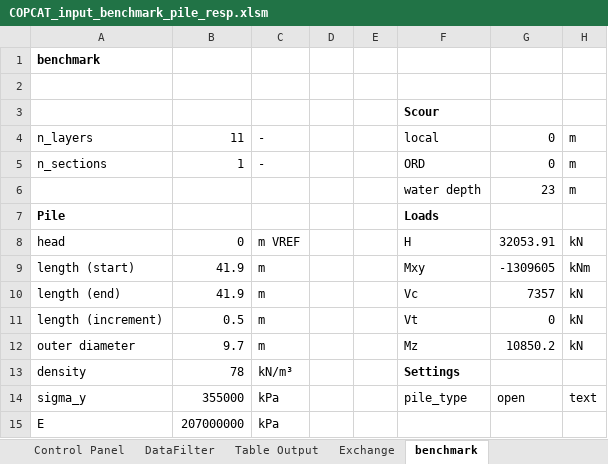
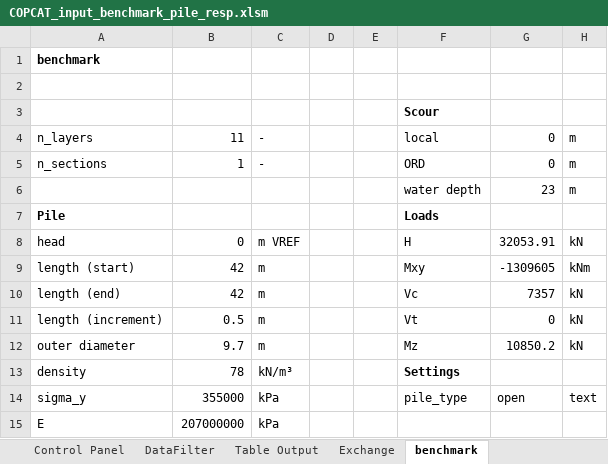
Before and after one commit to Shashlik-King/London, an Excel workbook: benchmark/COPCAT_input_benchmark_pile_resp.xlsm, sheet benchmark, drawn as a sheet; only a part is shown; values as stored, in another font and other column widths than the file's, no borders; conditional formats not drawn; the diff names each change by its address in the sheet, - before the commit and + after, or states it on an @@ line.

```diff
--- a/benchmark/COPCAT_input_benchmark_pile_resp.xlsm (sheet benchmark)
+++ b/benchmark/COPCAT_input_benchmark_pile_resp.xlsm (sheet benchmark)
-B9:B10 (11): 41.9
+B9:B10 (11): 42
```
Also changed, not shown: Plaxisfiles/benchmark/Structural Forces D_10.xlsx, Plaxisfiles/benchmark/Structural Forces D_200.xlsx, 13 other files.
